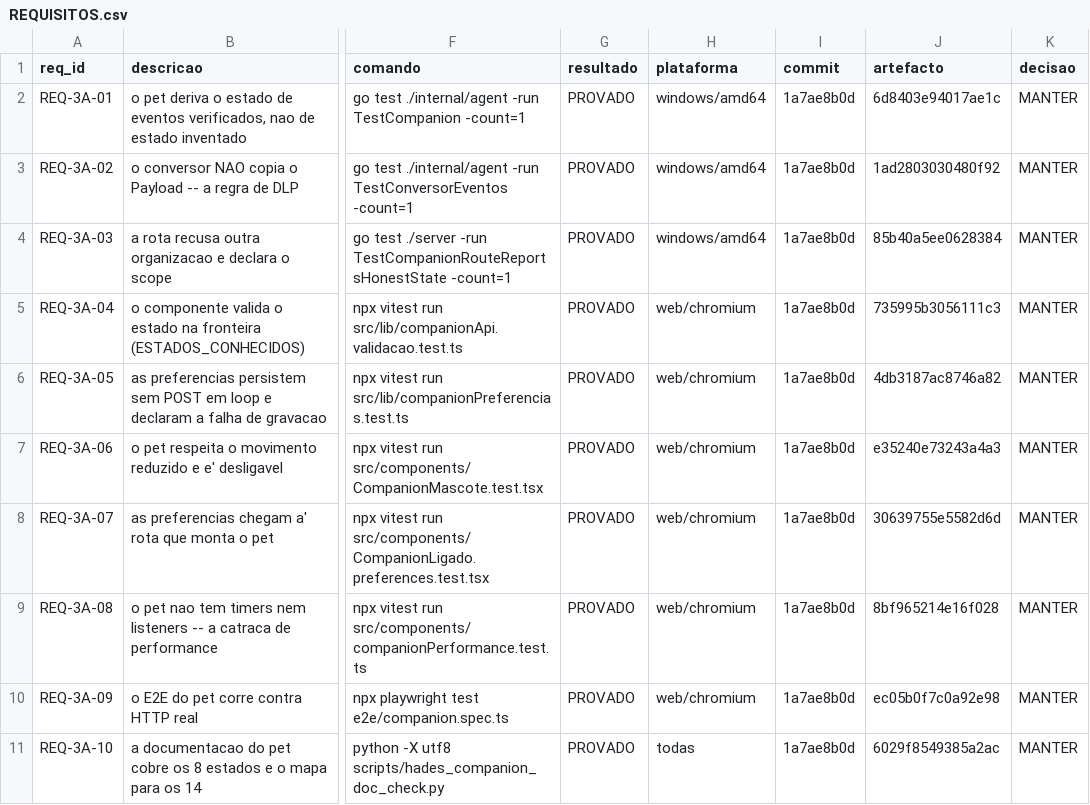
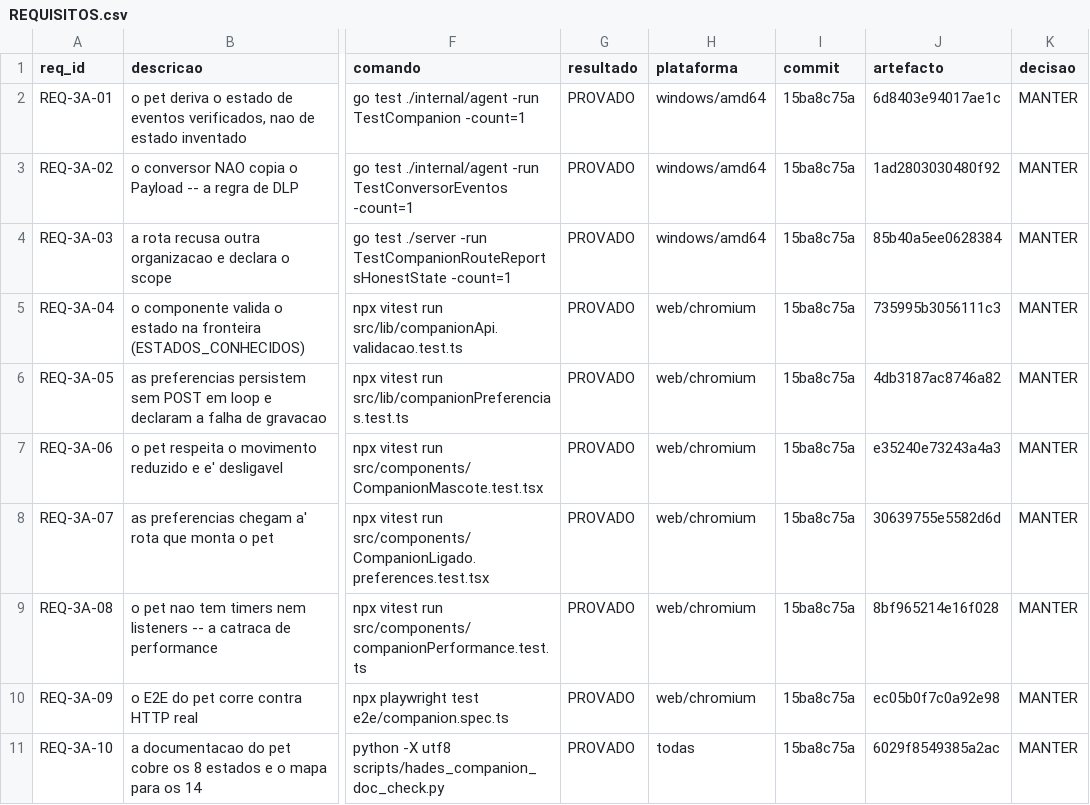
Before and after one commit to DZ23-LTDA/hades-ollama, a CSV file: docs/audit/REQUISITOS.csv, drawn as a sheet; only a part is shown, gaps mark what is left out; the diff names each change by its address in the sheet, - before the commit and + after, or states it on an @@ line.

Commit message:
docs(derivados): a cadeia na ordem depois do E-1134 -- os derivados e o estado do mesmo snapshot
Regenerados com o HEAD ja' limpo (o `hades_brand_inventory.py` mede o DISCO, nao o HEAD:
gerar antes do commit publicava um numero que so era verdadeiro no disco sujo -- e o
proprio documento diz isso). `measured_commit` aponta para `15ba8c75a`, o commit que
introduziu o E-1134; `mission_check` e os 8 `--check` ficam verdes ANTES e DEPOIS deste
commit, porque a comparacao e entre derivados e fontes, nao contra o HEAD volátil.

```diff
--- a/docs/audit/REQUISITOS.csv
+++ b/docs/audit/REQUISITOS.csv
-I2:I11 (commit): 1a7ae8b0d
+I2:I11 (commit): 15ba8c75a
```
Also changed, not shown: 7 other files.
